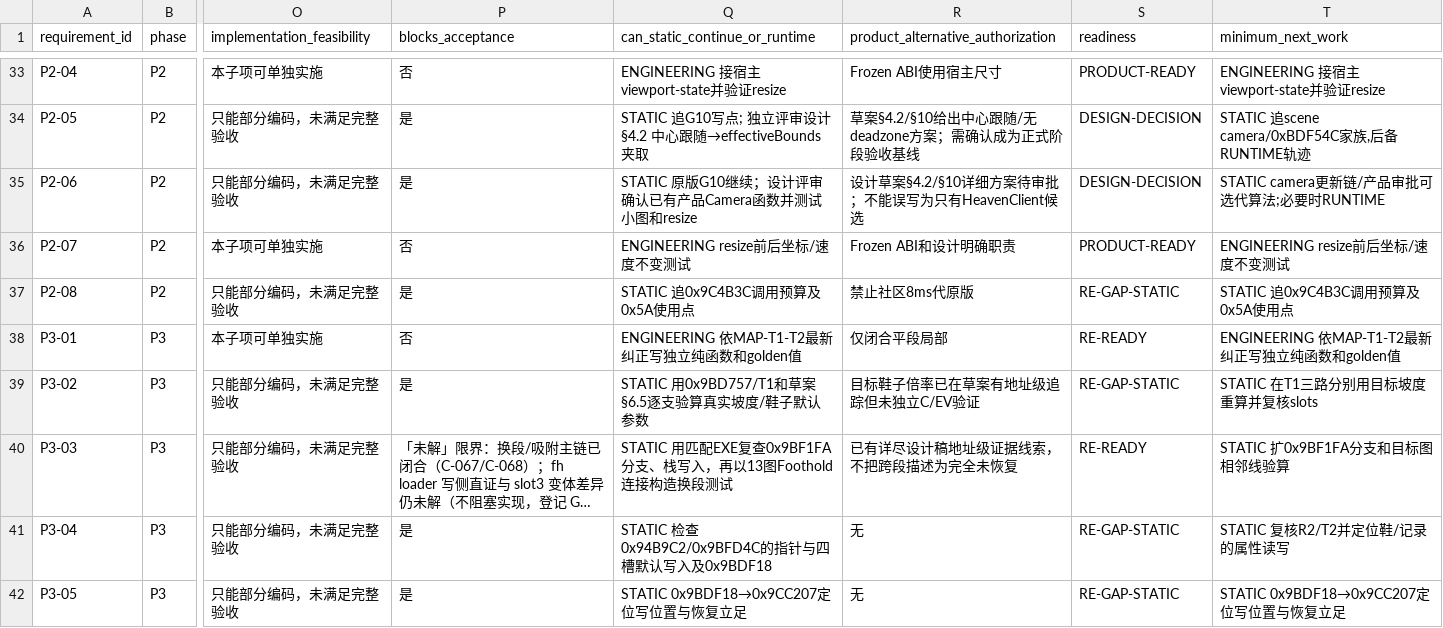
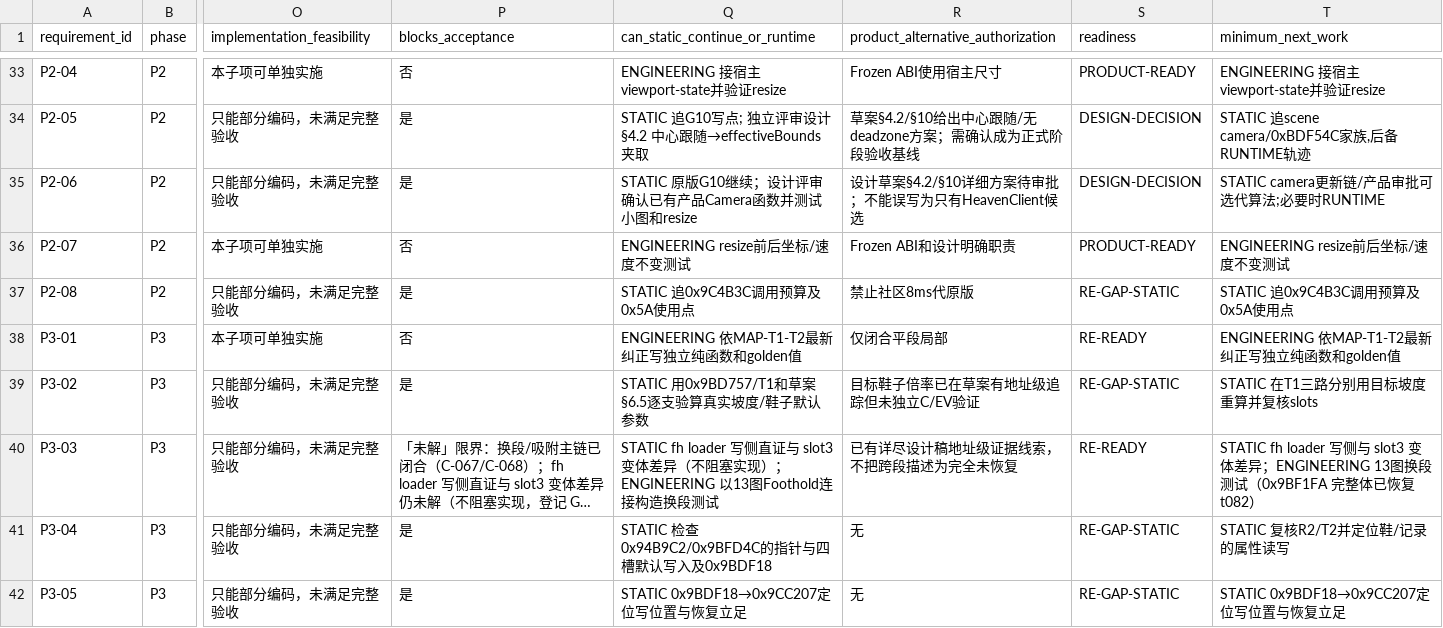
Before and after one commit to lithdoo-labs/adventure-island, a CSV file: research/result/stage-readiness/P0-P4-REQUIREMENT-EVIDENCE-MATRIX.csv, drawn as a sheet; only a part is shown, gaps mark what is left out; long unchanged cells end in …; the diff covers the shown part only; the diff names each change by its address in the sheet, - before the commit and + after, or states it on an @@ line.

```diff
--- a/research/result/stage-readiness/P0-P4-REQUIREMENT-EVIDENCE-MATRIX.csv
+++ b/research/result/stage-readiness/P0-P4-REQUIREMENT-EVIDENCE-MATRIX.csv
-Q40 (can_static_continue_or_runtime): STATIC 用匹配EXE复查0x9BF1FA分支、栈写入，再以13图Foothold…
+Q40 (can_static_continue_or_runtime): STATIC fh loader 写侧直证与 slot3 变体差异（不阻塞实现）；ENGINEERING 以13图Foothold…
-T40 (minimum_next_work): STATIC 扩0x9BF1FA分支和目标图相邻线验算
+T40 (minimum_next_work): STATIC fh loader 写侧与 slot3 变体差异；ENGINEERING 13图换段测试（0x9BF1FA 完整体已恢复 t082）
```
Also changed, not shown: 25 edited cells elsewhere in this file, research/result/clean-room/CLAIM-CONSISTENCY-REGISTER.csv, research/result/clean-room/EVIDENCE-INDEX.csv, 19 other files.
